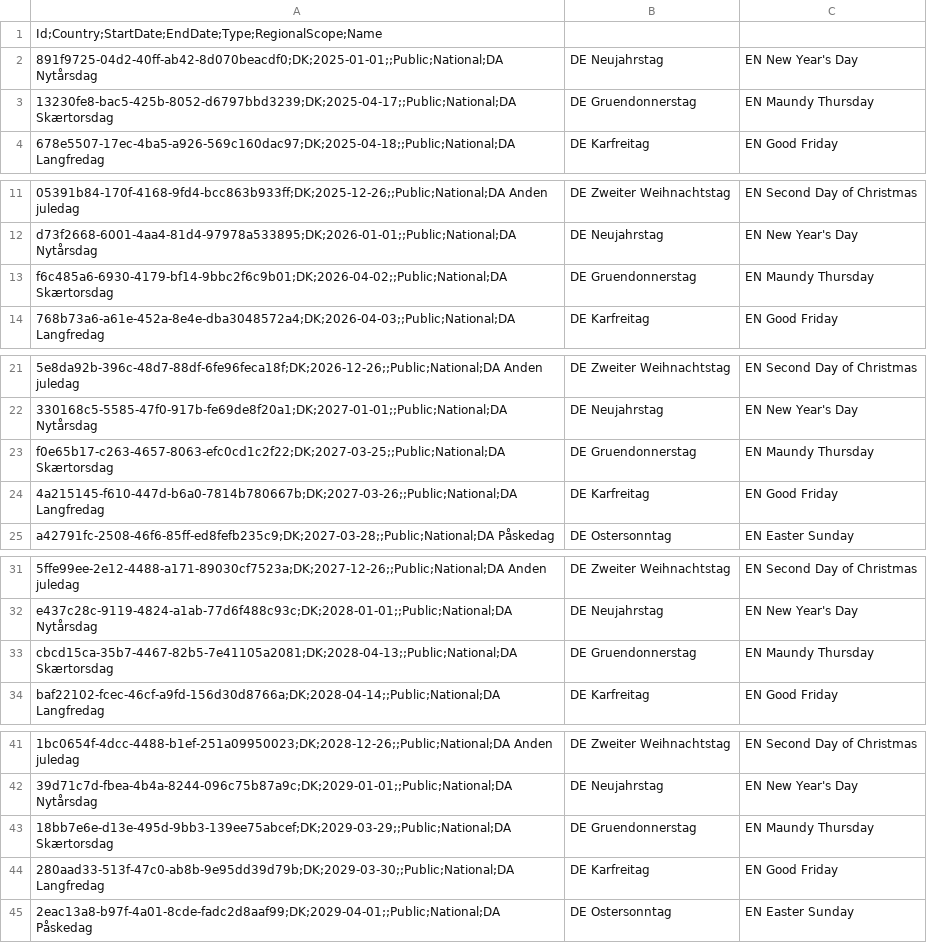
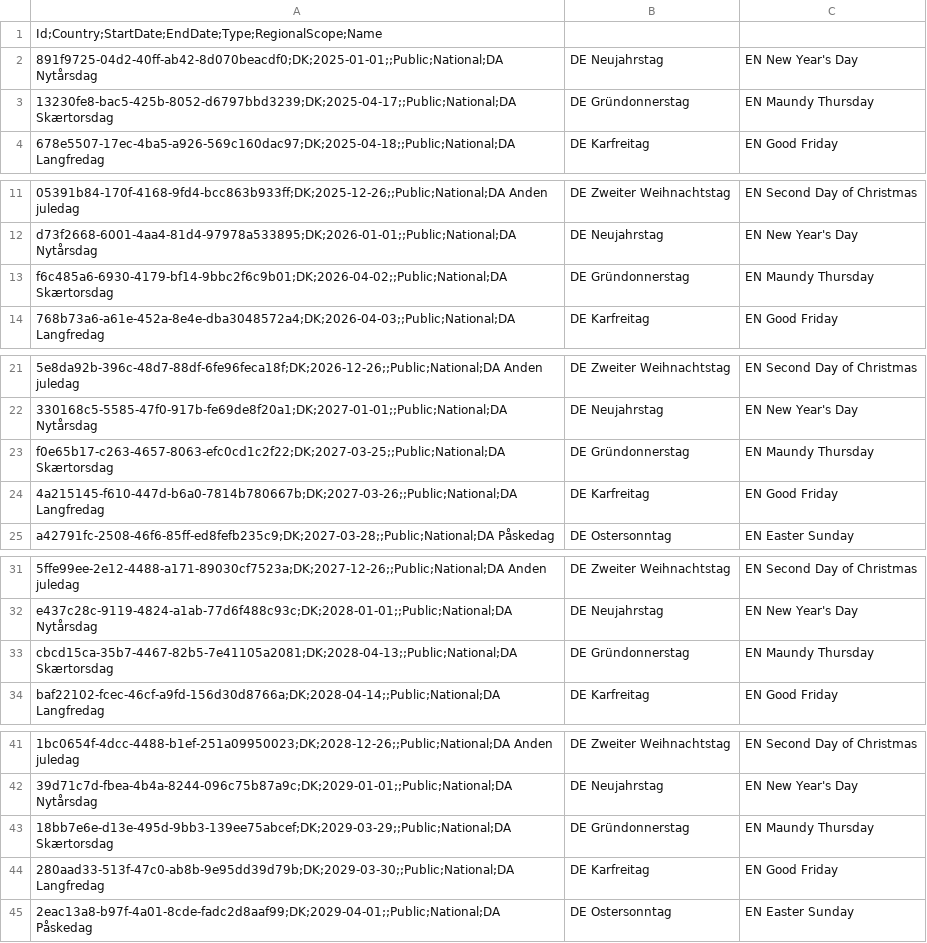
Before and after one commit to openpotato/openholidaysapi.data, a CSV file: src/dk/holidays/holidays.public.csv, drawn as a sheet; only a part is shown, gaps mark what is left out; the diff covers the shown part only; the diff names each change by its address in the sheet, - before the commit and + after, or states it on an @@ line.

```diff
--- a/src/dk/holidays/holidays.public.csv
+++ b/src/dk/holidays/holidays.public.csv
-B3: DE Gruendonnerstag
+B3: DE Gründonnerstag
-B13: DE Gruendonnerstag
+B13: DE Gründonnerstag
-B23: DE Gruendonnerstag
+B23: DE Gründonnerstag
-B33: DE Gruendonnerstag
+B33: DE Gründonnerstag
-B43: DE Gruendonnerstag
+B43: DE Gründonnerstag
```
Also changed, not shown: 6 edited cells elsewhere in this file, src/dk/subdivisions.csv, 1 other file.
